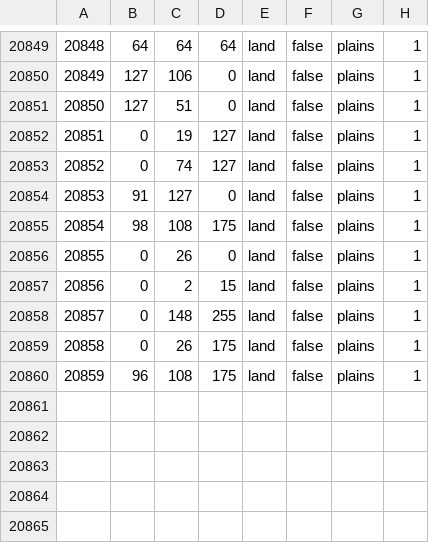
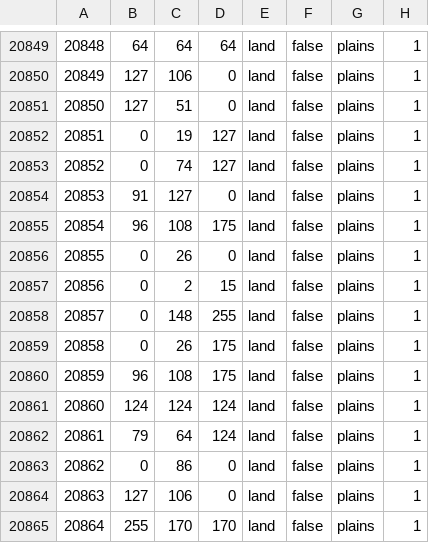
Before and after one commit to Weeny-Pouchkinn/Legacy-of-Kattail, a CSV file: map/definition.csv, drawn as a sheet; only a part is shown, gaps mark what is left out.

```diff
--- a/map/definition.csv
+++ b/map/definition.csv
@@ -20854,3 +20854,3 @@
 20853;91;127;0;land;false;plains;1
-20854;98;108;175;land;false;plains;1
+20854;96;108;175;land;false;plains;1
 20855;0;26;0;land;false;plains;1
@@ -20860 +20860,6 @@
 20859;96;108;175;land;false;plains;1
+20860;124;124;124;land;false;plains;1
+20861;79;64;124;land;false;plains;1
+20862;0;86;0;land;false;plains;1
+20863;127;106;0;land;false;plains;1
+20864;255;170;170;land;false;plains;1
```
Also changed, not shown: 3 other files.
